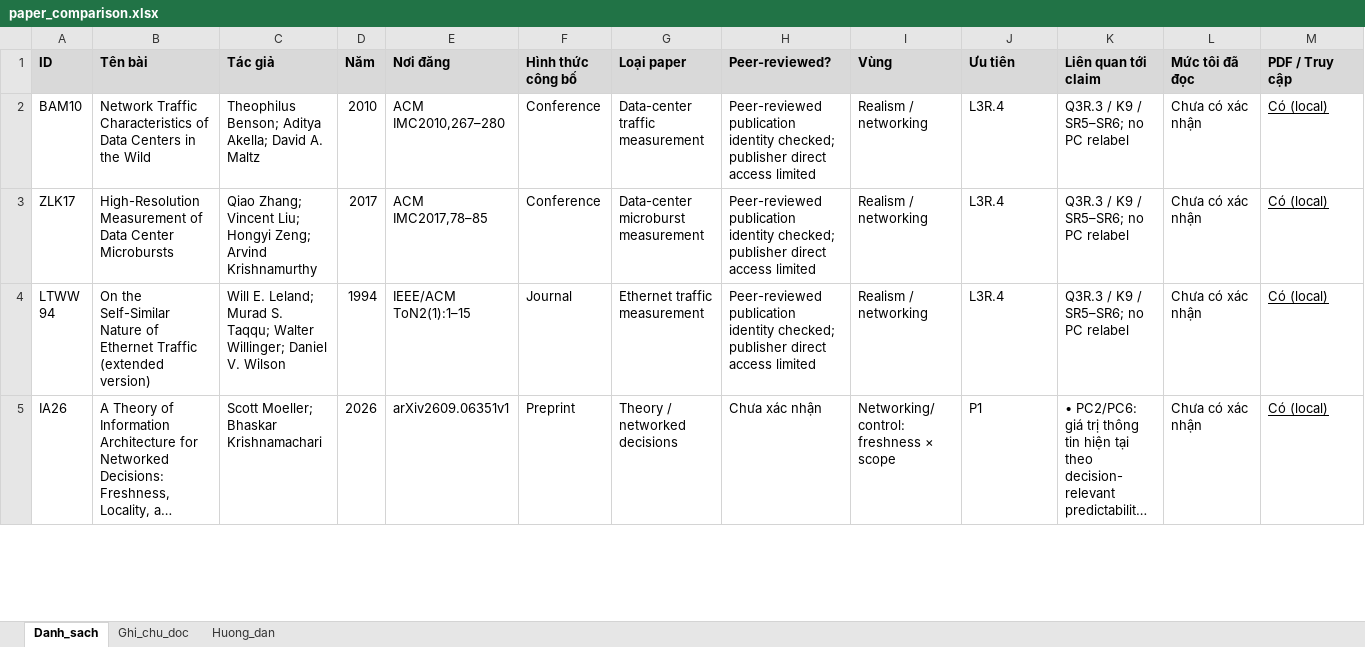
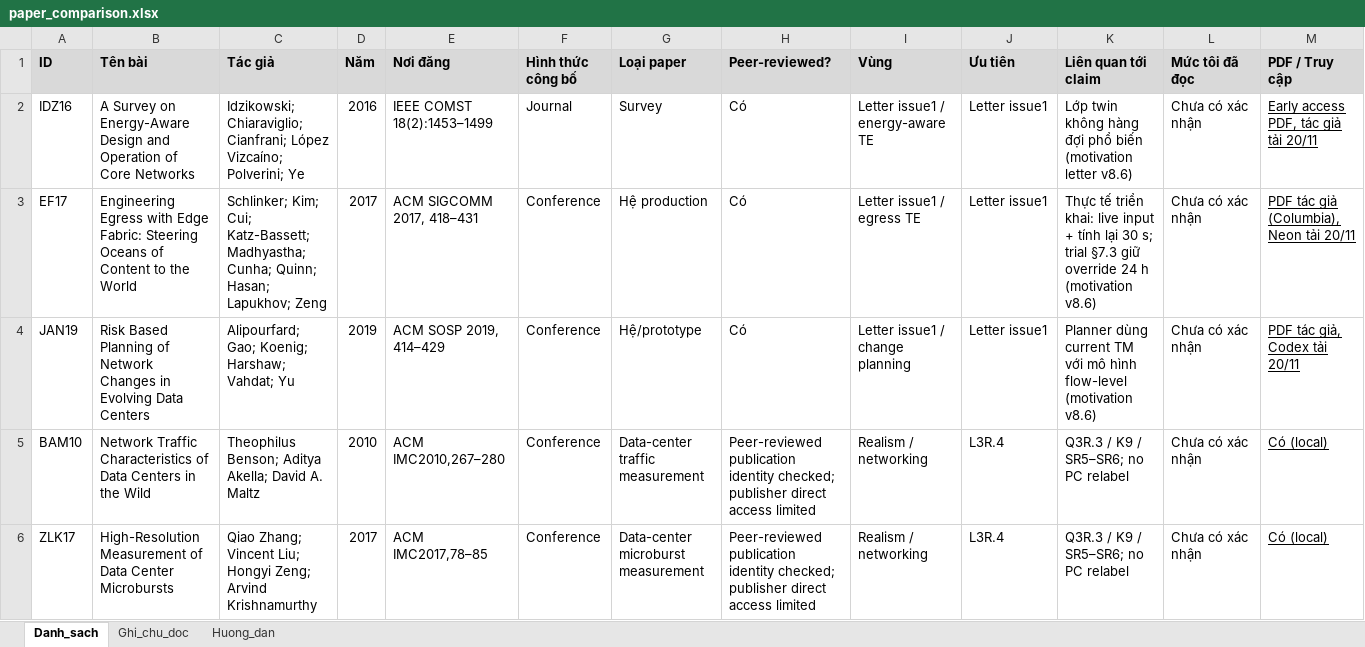
Before and after one commit to vantai13/state-model-regret, an Excel workbook: papers/paper_comparison.xlsx, sheet Danh_sach, drawn as a sheet; only a part is shown; the shorter side is filled out with more unchanged rows; long unchanged cells end in …; values as stored, in another font and other column widths than the file's, no borders; rows hold the shown columns only; the diff names each change by its address in the sheet, - before the commit and + after, or states it on an @@ line.

Commit message:
DL-154: issue-1 literature search (7 branches, 3 agents, 24 PDFs, STRONG 0), library notes IDZ16/EF17/JAN19 and catalog/Excel 29, letter v8.6 motivation with two-agent citation checks; issue-2 analyses pending author

```diff
--- a/papers/paper_comparison.xlsx (sheet Danh_sach)
+++ b/papers/paper_comparison.xlsx (sheet Danh_sach)
+row 2: IDZ16 | A Survey on Energy-Aware Design and Operation of Core Networks | Idzikowski; Chiaraviglio; Cianfrani; López Vizcaíno; Polverini; Ye | 2016 | IEEE COMST 18(2):1453–1499 | Journal | Survey | Có | Letter issue1 / energy-aware TE | Letter issue1 | Lớp twin không hàng đợi phổ biến (motivation letter v8.6) | Chưa có xác nhận | Early access PDF, tác giả tải 20/11
+row 3: EF17 | Engineering Egress with Edge Fabric: Steering Oceans of Content to the World | Schlinker; Kim; Cui; Katz-Bassett; Madhyastha; Cunha; Quinn; Hasan; Lapukhov; Zeng | 2017 | ACM SIGCOMM 2017, 418–431 | Conference | Hệ production | Có | Letter issue1 / egress TE | Letter issue1 | Thực tế triển khai: live input + tính lại 30 s; trial §7.3 giữ override 24 h (motivation v8.6) | Chưa có xác nhận | PDF tác giả (Columbia), Neon tải 20/11
+row 4: JAN19 | Risk Based Planning of Network Changes in Evolving Data Centers | Alipourfard; Gao; Koenig; Harshaw; Vahdat; Yu | 2019 | ACM SOSP 2019, 414–429 | Conference | Hệ/prototype | Có | Letter issue1 / change planning | Letter issue1 | Planner dùng current TM với mô hình flow-level (motivation v8.6) | Chưa có xác nhận | PDF tác giả, Codex tải 20/11
```
Also changed, not shown: sheet Ghi_chu_doc, sheet Huong_dan, 8 other files.
